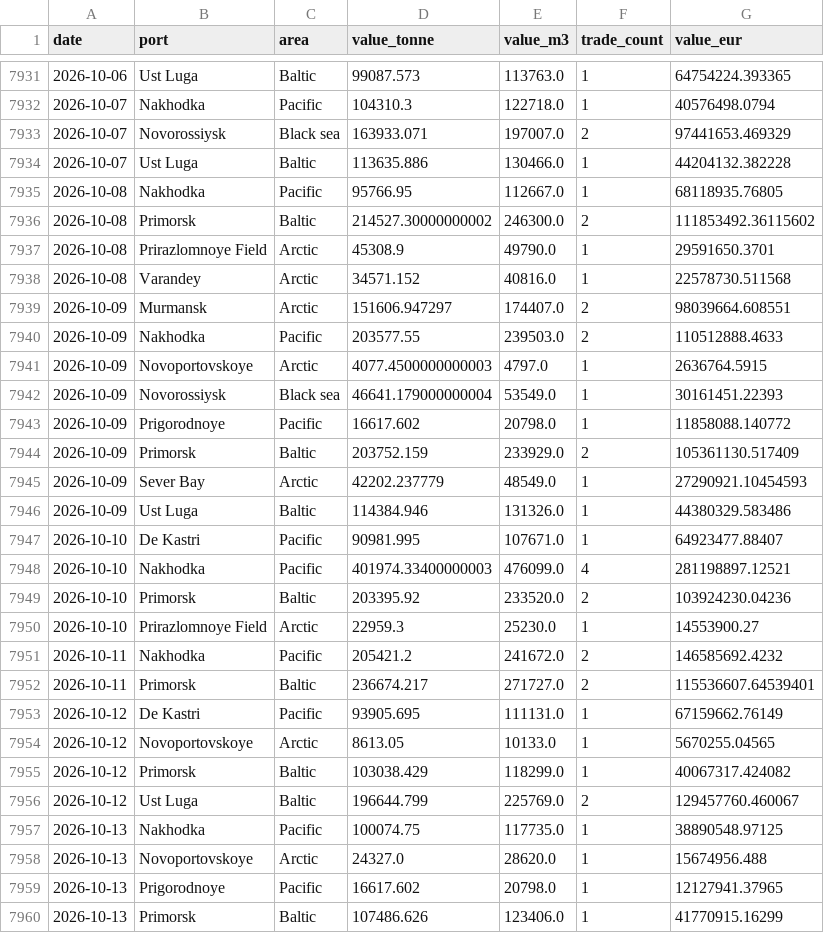
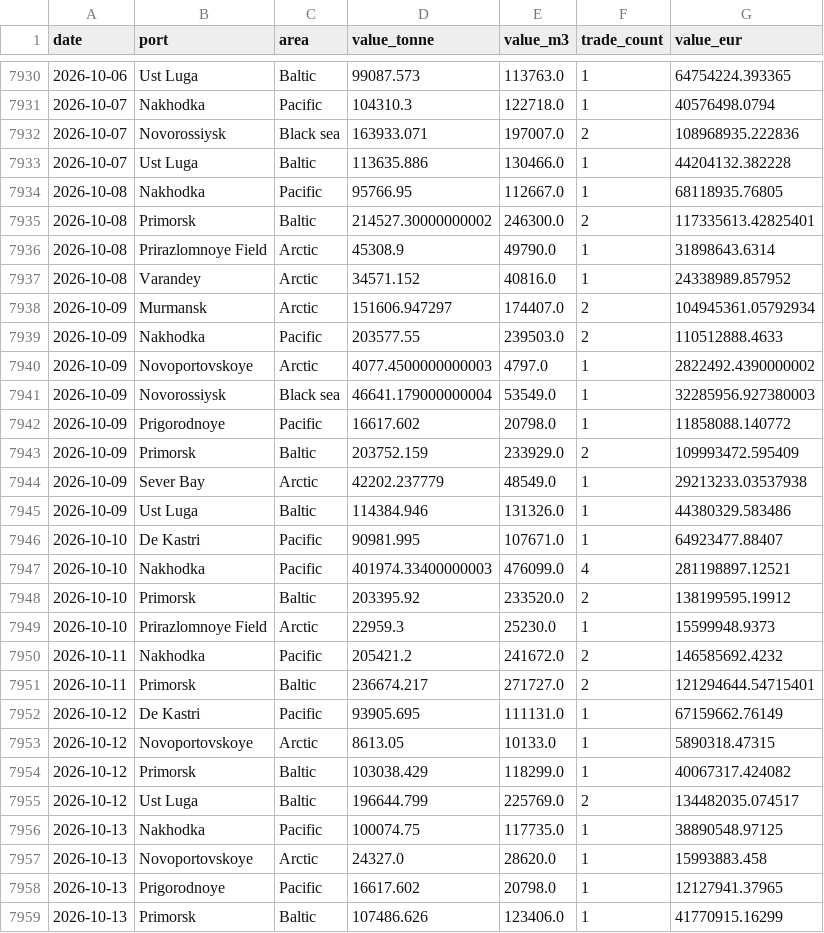
Before and after one commit to lorenzo-pasteris/Analisi-Russia-Ucraina, a CSV file: data/crea_ports_daily.csv, drawn as a sheet; only a part is shown, gaps mark what is left out; the diff covers the shown part only.

```diff
--- a/data/crea_ports_daily.csv
+++ b/data/crea_ports_daily.csv
@@ -7932,15 +7931,15 @@ date,port,area,value_tonne,value_m3,trade_count,value_eur
 2026-10-07,Nakhodka,Pacific,104310.3,122718.0,1,40576498.0794
-2026-10-07,Novorossiysk,Black sea,163933.071,197007.0,2,97441653.469329
+2026-10-07,Novorossiysk,Black sea,163933.071,197007.0,2,108968935.222836
 2026-10-07,Ust Luga,Baltic,113635.886,130466.0,1,44204132.382228
 2026-10-08,Nakhodka,Pacific,95766.95,112667.0,1,68118935.76805
-2026-10-08,Primorsk,Baltic,214527.30000000002,246300.0,2,111853492.36115602
-2026-10-08,Prirazlomnoye Field,Arctic,45308.9,49790.0,1,29591650.3701
-2026-10-08,Varandey,Arctic,34571.152,40816.0,1,22578730.511568
-2026-10-09,Murmansk,Arctic,151606.947297,174407.0,2,98039664.608551
+2026-10-08,Primorsk,Baltic,214527.30000000002,246300.0,2,117335613.42825401
+2026-10-08,Prirazlomnoye Field,Arctic,45308.9,49790.0,1,31898643.6314
+2026-10-08,Varandey,Arctic,34571.152,40816.0,1,24338989.857952
+2026-10-09,Murmansk,Arctic,151606.947297,174407.0,2,104945361.05792934
 2026-10-09,Nakhodka,Pacific,203577.55,239503.0,2,110512888.4633
-2026-10-09,Novoportovskoye,Arctic,4077.4500000000003,4797.0,1,2636764.5915
-2026-10-09,Novorossiysk,Black sea,46641.179000000004,53549.0,1,30161451.22393
+2026-10-09,Novoportovskoye,Arctic,4077.4500000000003,4797.0,1,2822492.4390000002
+2026-10-09,Novorossiysk,Black sea,46641.179000000004,53549.0,1,32285956.927380003
 2026-10-09,Prigorodnoye,Pacific,16617.602,20798.0,1,11858088.140772
-2026-10-09,Primorsk,Baltic,203752.159,233929.0,2,105361130.517409
-2026-10-09,Sever Bay,Arctic,42202.237779,48549.0,1,27290921.10454593
+2026-10-09,Primorsk,Baltic,203752.159,233929.0,2,109993472.595409
+2026-10-09,Sever Bay,Arctic,42202.237779,48549.0,1,29213233.03537938
 2026-10-09,Ust Luga,Baltic,114384.946,131326.0,1,44380329.583486
@@ -7948,12 +7947,12 @@ date,port,area,value_tonne,value_m3,trade_count,value_eur
 2026-10-10,Nakhodka,Pacific,401974.33400000003,476099.0,4,281198897.12521
-2026-10-10,Primorsk,Baltic,203395.92,233520.0,2,103924230.04236
-2026-10-10,Prirazlomnoye Field,Arctic,22959.3,25230.0,1,14553900.27
+2026-10-10,Primorsk,Baltic,203395.92,233520.0,2,138199595.19912
+2026-10-10,Prirazlomnoye Field,Arctic,22959.3,25230.0,1,15599948.9373
 2026-10-11,Nakhodka,Pacific,205421.2,241672.0,2,146585692.4232
-2026-10-11,Primorsk,Baltic,236674.217,271727.0,2,115536607.64539401
+2026-10-11,Primorsk,Baltic,236674.217,271727.0,2,121294644.54715401
 2026-10-12,De Kastri,Pacific,93905.695,111131.0,1,67159662.76149
-2026-10-12,Novoportovskoye,Arctic,8613.05,10133.0,1,5670255.04565
+2026-10-12,Novoportovskoye,Arctic,8613.05,10133.0,1,5890318.47315
 2026-10-12,Primorsk,Baltic,103038.429,118299.0,1,40067317.424082
-2026-10-12,Ust Luga,Baltic,196644.799,225769.0,2,129457760.460067
+2026-10-12,Ust Luga,Baltic,196644.799,225769.0,2,134482035.074517
 2026-10-13,Nakhodka,Pacific,100074.75,117735.0,1,38890548.97125
-2026-10-13,Novoportovskoye,Arctic,24327.0,28620.0,1,15674956.488
+2026-10-13,Novoportovskoye,Arctic,24327.0,28620.0,1,15993883.458
 2026-10-13,Prigorodnoye,Pacific,16617.602,20798.0,1,12127941.37965
```
Also changed, not shown: 2 added rows, 1 removed row and 28 edited cells elsewhere in this file, data/crea_counter.csv, data/crea_monthly.csv.
